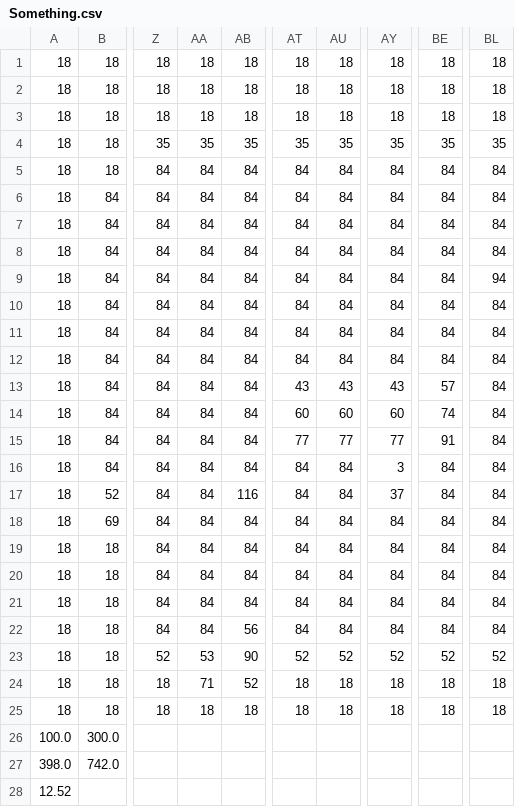
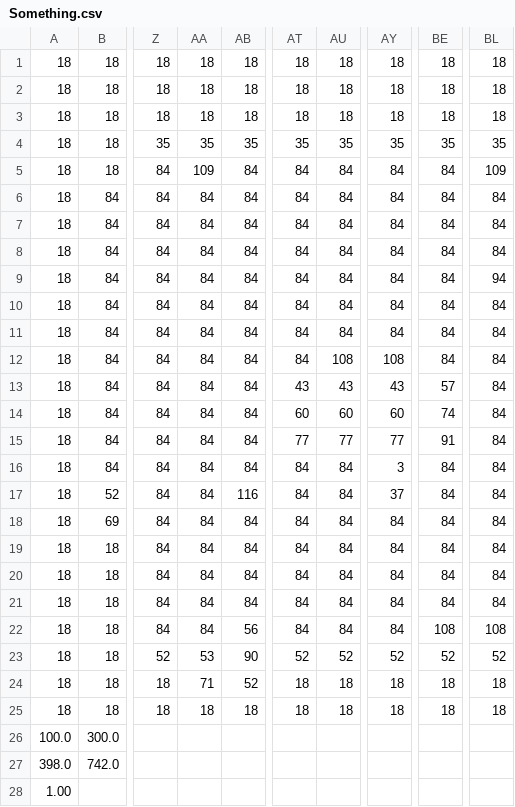
Before and after one commit to Dariusspr/Platformer-JAVA, a CSV file: assets/Levels/Something.csv, drawn as a sheet; only a part is shown, gaps mark what is left out; the diff names each change by its address in the sheet, - before the commit and + after, or states it on an @@ line.

```diff
--- a/assets/Levels/Something.csv
+++ b/assets/Levels/Something.csv
-AA5: 84
+AA5: 109
-BL5: 84
+BL5: 109
-AU12: 84
+AU12: 108
-AY12: 84
+AY12: 108
-BE22: 84
+BE22: 108
-BL22: 84
+BL22: 108
-A28: 12.52
+A28: 1.00
```
Also changed, not shown: assets/Levels/Beginner.csv, assets/Levels/Impossible.csv, 1 other file.
